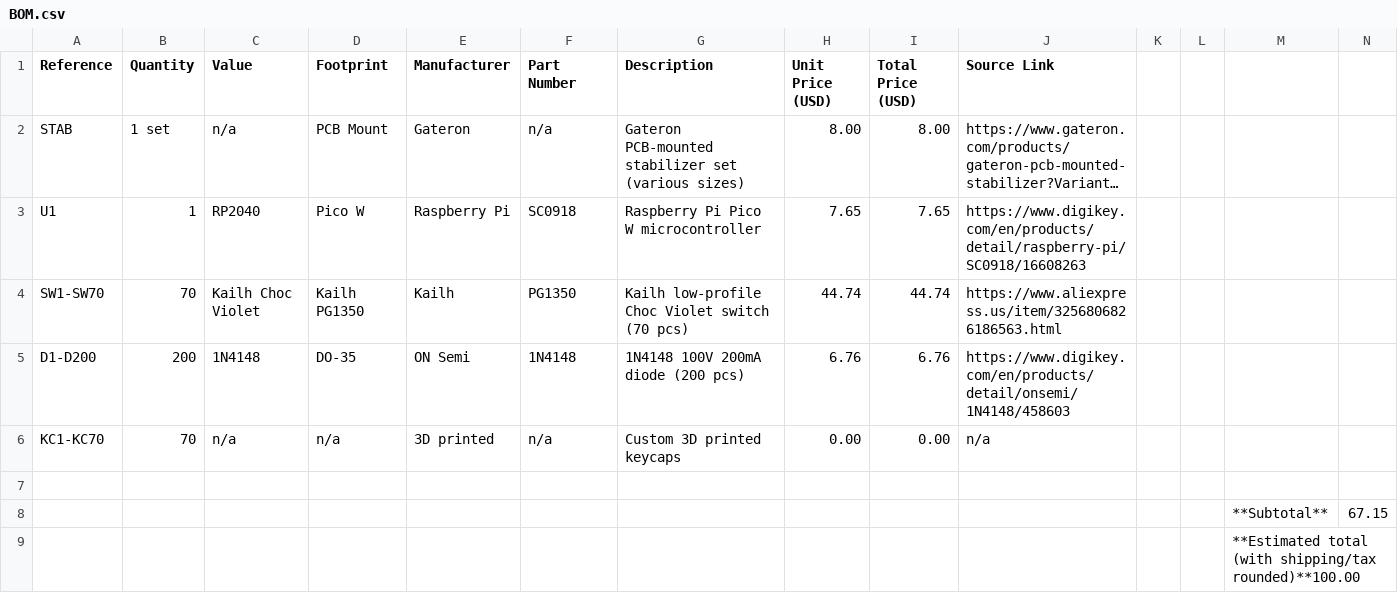
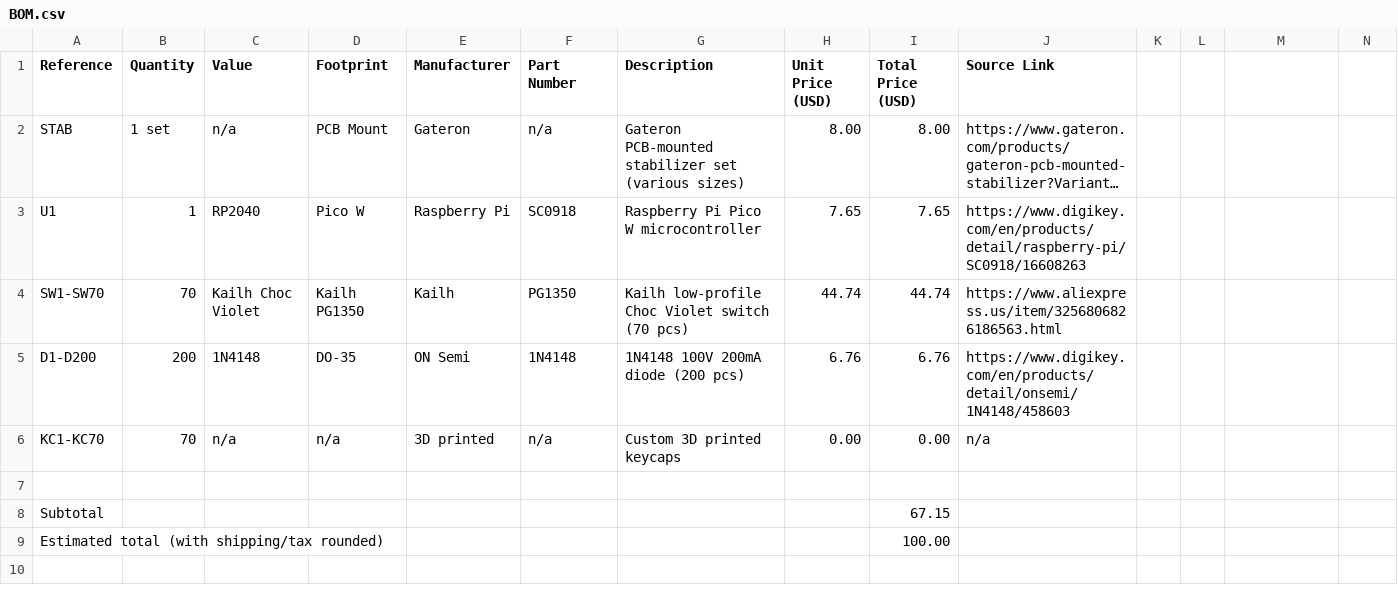
Before and after one commit to SamhithPola2025/Socketkeeb, a CSV file: BOM.csv, drawn as a sheet; long unchanged cells end in …; removed rows and columns are numbered as before the commit, all else as after; the diff names each change by its address in the sheet, - before the commit and + after, or states it on an @@ line.

Commit message:
Update BOM.csv

```diff
--- a/BOM.csv
+++ b/BOM.csv
-row 8:  |  |  |  |  |  |  |  |  |  |  |  | **Subtotal** | 67.15
-row 9:  |  |  |  |  |  |  |  |  |  |  |  | **Estimated total (with shipping/tax rounded)**100.00
+row 8: Subtotal |  |  |  |  |  |  |  | 67.15
+row 9: Estimated total (with shipping/tax rounded) |  |  |  |  |  |  |  | 100.00
```
